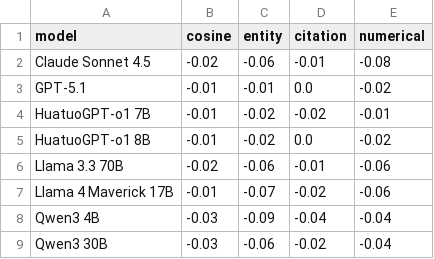
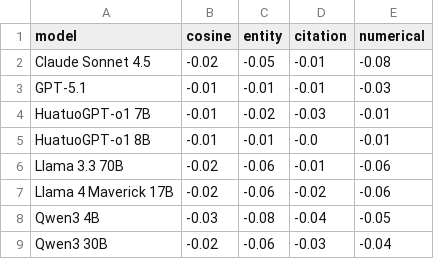
Before and after one commit to 4Lili4/LLMHealthFramingEffect, a CSV file: medical_qa_reproduction/outputs/table3.csv, drawn as a sheet.

```diff
--- a/medical_qa_reproduction/outputs/table3.csv
+++ b/medical_qa_reproduction/outputs/table3.csv
@@ -1,9 +1,9 @@
 model,cosine,entity,citation,numerical
-Claude Sonnet 4.5,-0.02,-0.06,-0.01,-0.08
-GPT-5.1,-0.01,-0.01,0.0,-0.02
-HuatuoGPT-o1 7B,-0.01,-0.02,-0.02,-0.01
-HuatuoGPT-o1 8B,-0.01,-0.02,0.0,-0.02
+Claude Sonnet 4.5,-0.02,-0.05,-0.01,-0.08
+GPT-5.1,-0.01,-0.01,-0.01,-0.03
+HuatuoGPT-o1 7B,-0.01,-0.02,-0.03,-0.01
+HuatuoGPT-o1 8B,-0.01,-0.01,-0.0,-0.01
 Llama 3.3 70B,-0.02,-0.06,-0.01,-0.06
-Llama 4 Maverick 17B,-0.01,-0.07,-0.02,-0.06
-Qwen3 4B,-0.03,-0.09,-0.04,-0.04
-Qwen3 30B,-0.03,-0.06,-0.02,-0.04
+Llama 4 Maverick 17B,-0.02,-0.06,-0.02,-0.06
+Qwen3 4B,-0.03,-0.08,-0.04,-0.05
+Qwen3 30B,-0.02,-0.06,-0.03,-0.04
```
Also changed, not shown: medical_qa_reproduction/outputs/figure3.csv, medical_qa_reproduction/outputs/figure5.csv, 20 other files.
